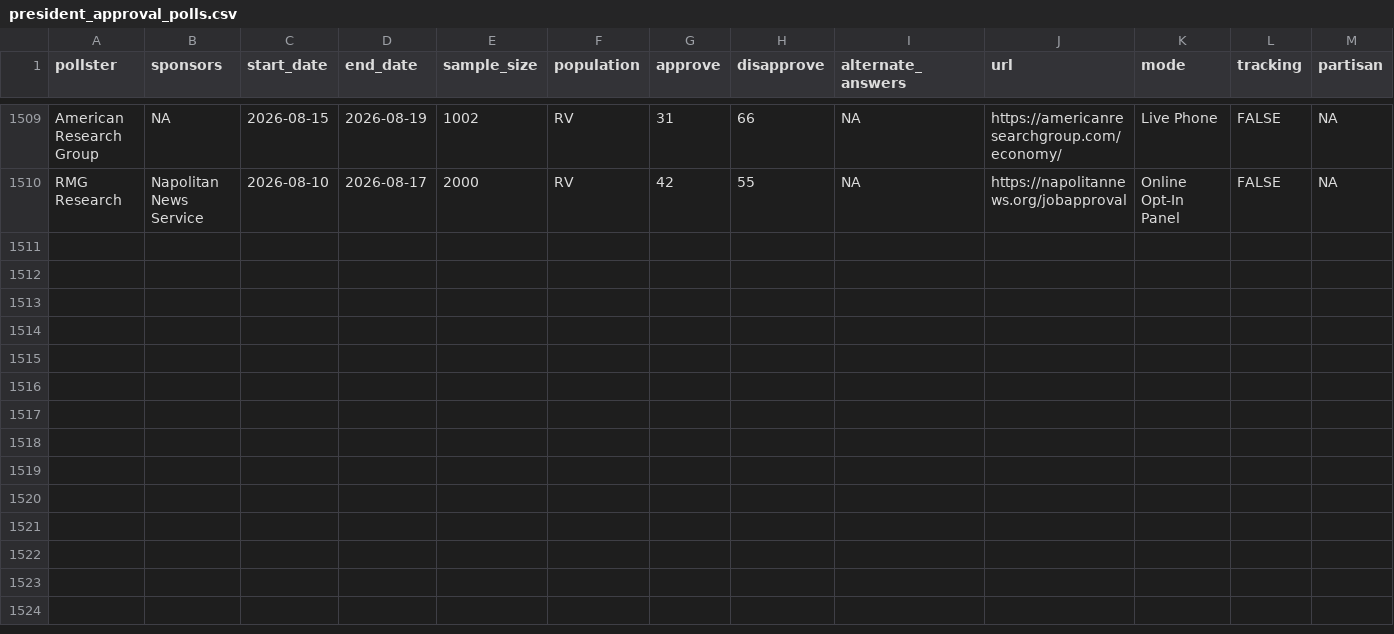
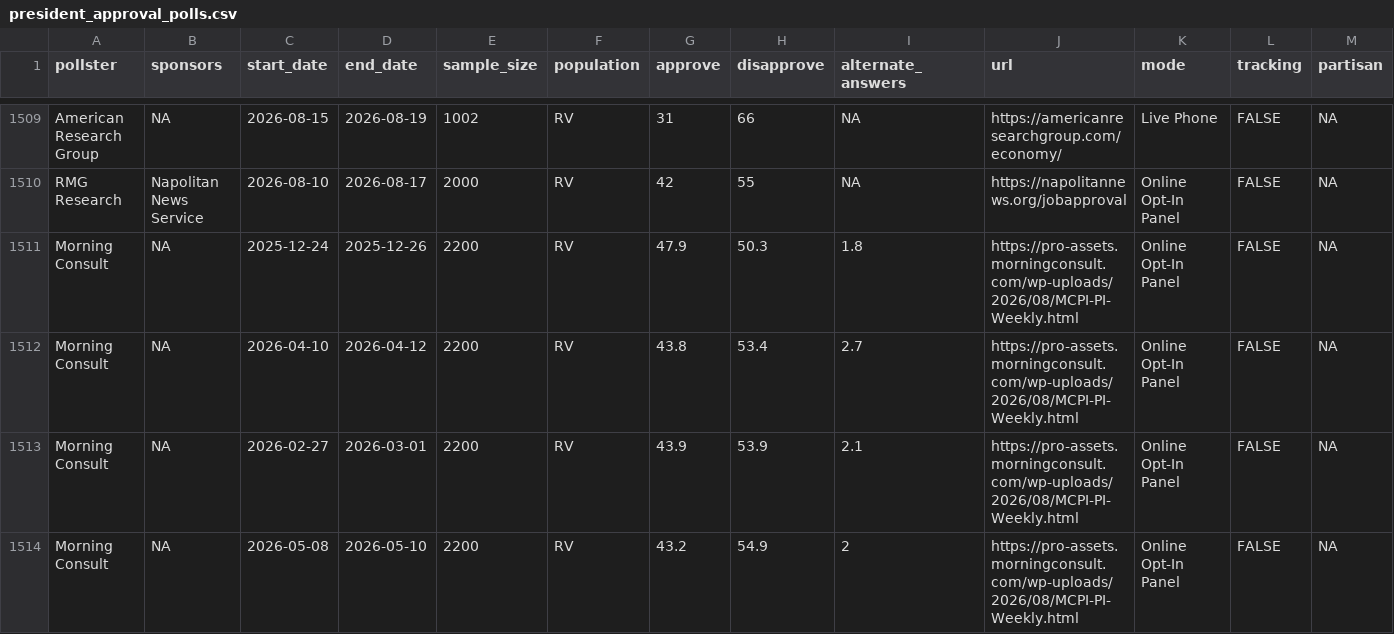
Before and after one commit to Hackquantumcpp/snoutcounter-backend, a CSV file: data/president_approval_polls.csv, drawn as a sheet; only a part is shown, gaps mark what is left out; rows hold the shown columns only; the diff names each change by its address in the sheet, - before the commit and + after, or states it on an @@ line.

```diff
--- a/data/president_approval_polls.csv
+++ b/data/president_approval_polls.csv
+row 1511: Morning Consult | NA | 2025-12-24 | 2025-12-26 | 2200 | RV | 47.9 | 50.3 | 1.8 | https://pro-assets.morningconsult.com/wp-uploads/2026/08/MCPI-PI-Weekly.html | Online Opt-In Panel | FALSE | NA
+row 1512: Morning Consult | NA | 2026-04-10 | 2026-04-12 | 2200 | RV | 43.8 | 53.4 | 2.7 | https://pro-assets.morningconsult.com/wp-uploads/2026/08/MCPI-PI-Weekly.html | Online Opt-In Panel | FALSE | NA
+row 1513: Morning Consult | NA | 2026-02-27 | 2026-03-01 | 2200 | RV | 43.9 | 53.9 | 2.1 | https://pro-assets.morningconsult.com/wp-uploads/2026/08/MCPI-PI-Weekly.html | Online Opt-In Panel | FALSE | NA
+row 1514: Morning Consult | NA | 2026-05-08 | 2026-05-10 | 2200 | RV | 43.2 | 54.9 | 2 | https://pro-assets.morningconsult.com/wp-uploads/2026/08/MCPI-PI-Weekly.html | Online Opt-In Panel | FALSE | NA
```
Also changed, not shown: averages/generic_ballot.csv, averages/presidential_gen_approval.csv, 5 other files.
